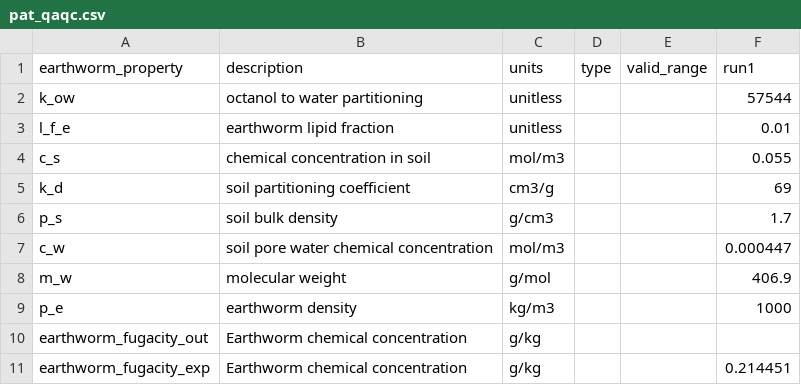
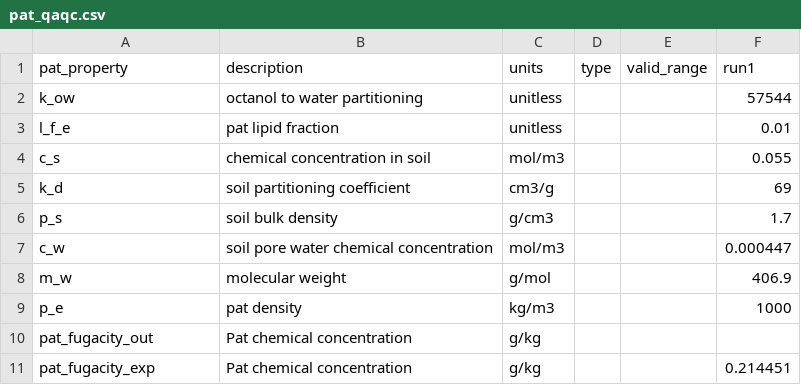
Before and after one commit to quanted/pram_app, a CSV file: models/pat/pat_qaqc.csv, drawn as a sheet.

```diff
--- a/models/pat/pat_qaqc.csv
+++ b/models/pat/pat_qaqc.csv
@@ -1,4 +1,4 @@
-earthworm_property,description,units,type,valid_range,run1
+pat_property,description,units,type,valid_range,run1
 k_ow,octanol to water partitioning,unitless,,,57544
-l_f_e,earthworm lipid fraction,unitless,,,0.01
+l_f_e,pat lipid fraction,unitless,,,0.01
 c_s,chemical concentration in soil,mol/m3,,,0.055
@@ -8,4 +8,4 @@ c_w,soil pore water chemical concentration,mol/m3,,,0.000447
 m_w,molecular weight,g/mol,,,406.9
-p_e,earthworm density,kg/m3,,,1000
-earthworm_fugacity_out,Earthworm chemical concentration,g/kg,,,
-earthworm_fugacity_exp,Earthworm chemical concentration,g/kg,,,0.214451
+p_e,pat density,kg/m3,,,1000
+pat_fugacity_out,Pat chemical concentration,g/kg,,,
+pat_fugacity_exp,Pat chemical concentration,g/kg,,,0.214451
```
Also changed, not shown: 7 other files.
